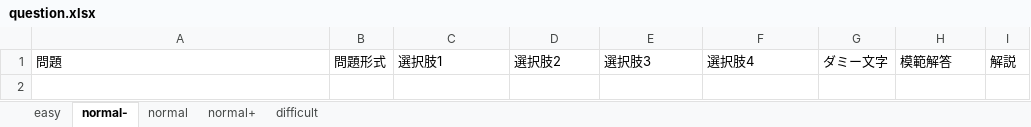
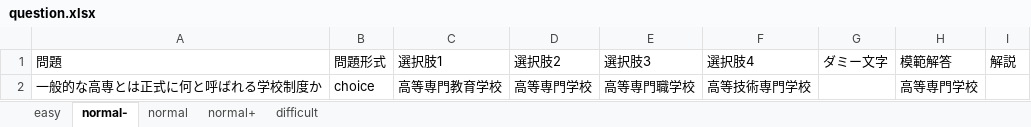
Before and after one commit to csryo25k/quizz-app, an Excel workbook: questions/question.xlsx, sheet normal-, drawn as a sheet; values as stored, in another font and other column widths than the file's, no borders; the diff names each change by its address in the sheet, - before the commit and + after, or states it on an @@ line.

```diff
--- a/questions/question.xlsx (sheet normal-)
+++ b/questions/question.xlsx (sheet normal-)
+row 2: 一般的な高専とは正式に何と呼ばれる学校制度か | choice | 高等専門教育学校 | 高等専門学校 | 高等専門職学校 | 高等技術専門学校 |  | 高等専門学校
```
Also changed, not shown: sheet easy, sheet normal+, sheet normal.
